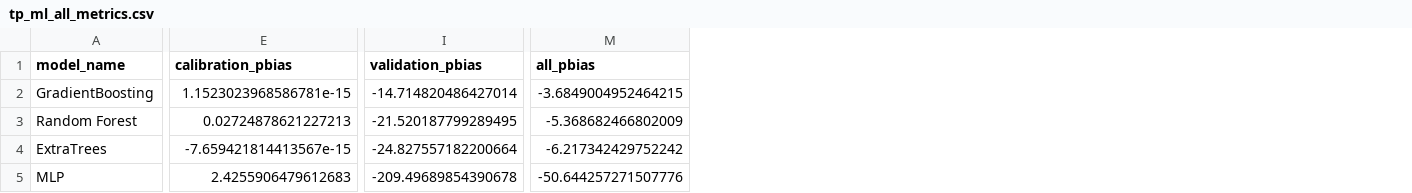
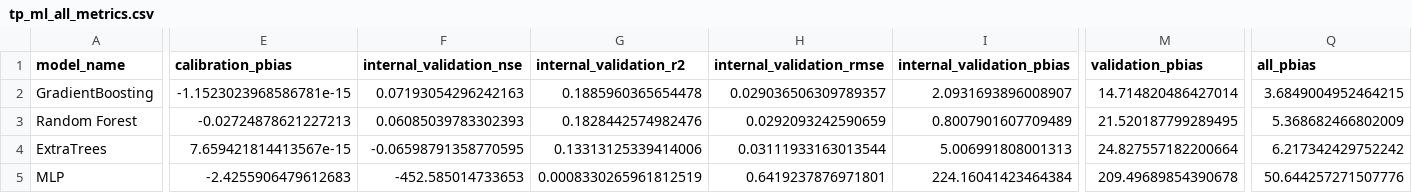
Before and after one commit to gaoyuanmiao/NPS-daily-TP, a CSV file: results/metrics/tp_ml_all_metrics.csv, drawn as a sheet; only a part is shown, gaps mark what is left out; addresses are those after the commit; the diff names each change by its address in the sheet, - before the commit and + after, or states it on an @@ line.

```diff
--- a/results/metrics/tp_ml_all_metrics.csv
+++ b/results/metrics/tp_ml_all_metrics.csv
+column F (internal_validation_nse), rows 2-5: 0.07193054296242163 | 0.06085039783302393 | -0.06598791358770595 | -452.585014733653
+column G (internal_validation_r2), rows 2-5: 0.1885960365654478 | 0.1828442574982476 | 0.13313125339414006 | 0.0008330265961812519
+column H (internal_validation_rmse), rows 2-5: 0.029036506309789357 | 0.0292093242590659 | 0.03111933163013544 | 0.6419237876971801
+column I (internal_validation_pbias), rows 2-5: 2.0931693896008907 | 0.8007901607709489 | 5.006991808001313 | 224.16041423464384
-E2 (calibration_pbias): 1.1523023968586781e-15
+E2 (calibration_pbias): -1.1523023968586781e-15
-M2 (validation_pbias): -14.714820486427014
+M2 (validation_pbias): 14.714820486427014
-Q2 (all_pbias): -3.6849004952464215
+Q2 (all_pbias): 3.6849004952464215
-E3 (calibration_pbias): 0.02724878621227213
+E3 (calibration_pbias): -0.02724878621227213
-M3 (validation_pbias): -21.520187799289495
+M3 (validation_pbias): 21.520187799289495
-Q3 (all_pbias): -5.368682466802009
+Q3 (all_pbias): 5.368682466802009
-E4 (calibration_pbias): -7.659421814413567e-15
+E4 (calibration_pbias): 7.659421814413567e-15
-M4 (validation_pbias): -24.827557182200664
+M4 (validation_pbias): 24.827557182200664
-Q4 (all_pbias): -6.217342429752242
+Q4 (all_pbias): 6.217342429752242
-E5 (calibration_pbias): 2.4255906479612683
+E5 (calibration_pbias): -2.4255906479612683
-M5 (validation_pbias): -209.49689854390678
+M5 (validation_pbias): 209.49689854390678
-Q5 (all_pbias): -50.644257271507776
+Q5 (all_pbias): 50.644257271507776
```
Also changed, not shown: results/ensemble/tp_ensemble_predictions.csv, results/predictions/tp_differentiable_predictions.csv, 31 other files.
